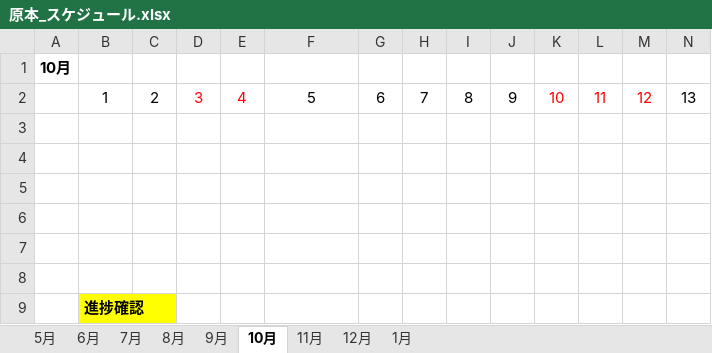
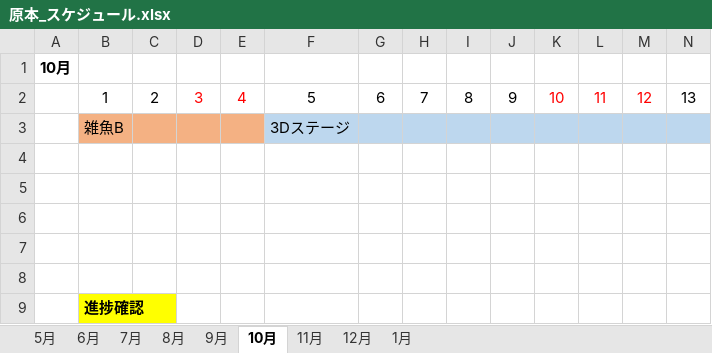
Before and after one commit to Shingo-Takenaka/Employment-work, an Excel workbook: 原本_スケジュール.xlsx, sheet 10月, drawn as a sheet; only a part is shown; values as stored, in another font and other column widths than the file's, no borders; rows hold the shown columns only; the diff covers the shown part only; the diff names each change by its address in the sheet, - before the commit and + after, or states it on an @@ line.

```diff
--- a/原本_スケジュール.xlsx (sheet 10月)
+++ b/原本_スケジュール.xlsx (sheet 10月)
-row 3: (empty)
+row 3:  | 雑魚B |  |  |  | 3Dステージ
-B3:E3 fill: none
+B3:E3 fill: #F4B183
-F3:N3 fill: none
+F3:N3 fill: #BDD7EE
```
Also changed, not shown: cell formats elsewhere in this sheet, sheet 9月, 4 other files.
